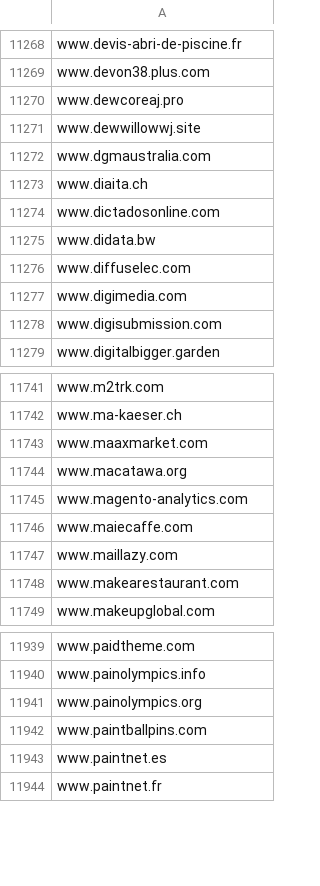
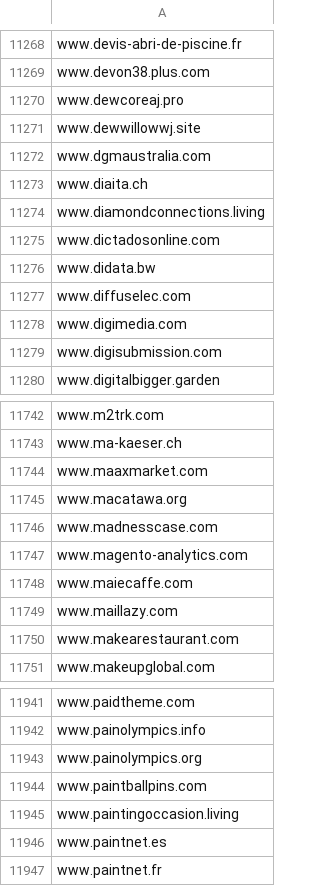
Before and after one commit to external-sources/hosts-sources, a CSV file: data/someonewhocares.csv, drawn as a sheet; only a part is shown, gaps mark what is left out; the diff names each change by its address in the sheet, - before the commit and + after, or states it on an @@ line.

Commit message:
Committed new lists day: 162 of year 2026 20:08:02

```diff
--- a/data/someonewhocares.csv
+++ b/data/someonewhocares.csv
+row 11274: www.diamondconnections.living
+row 11746: www.madnesscase.com
+row 11945: www.paintingoccasion.living
```
Also changed, not shown: data/urlhausAbuseCh.csv.
